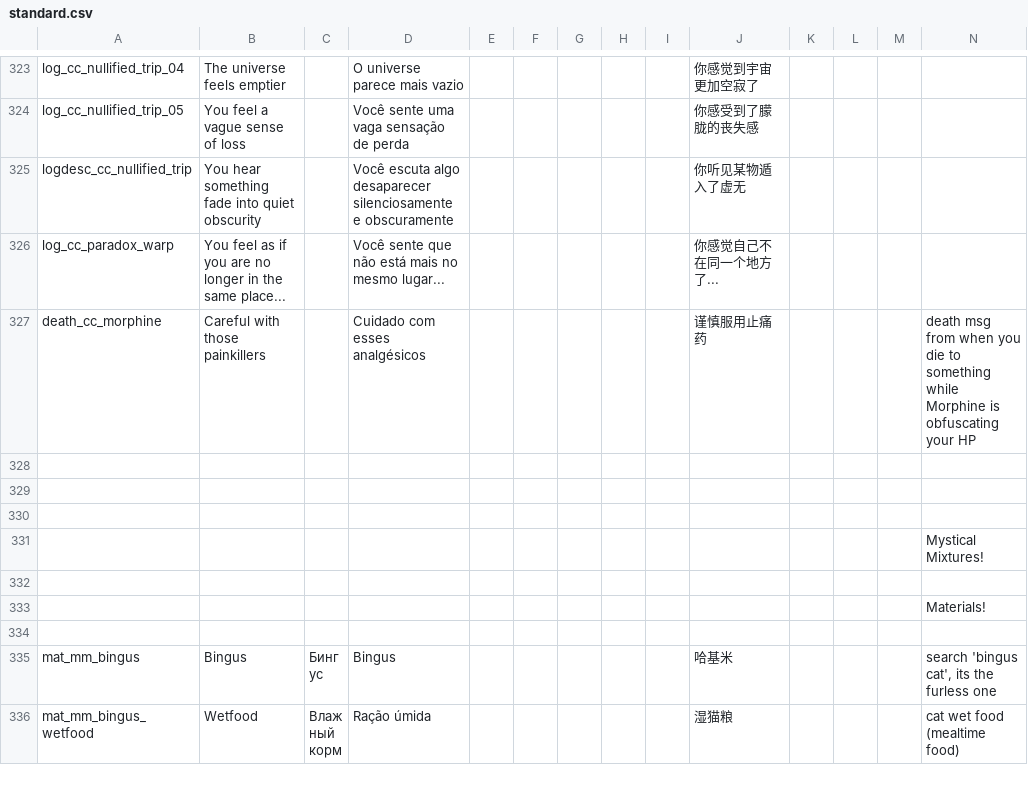
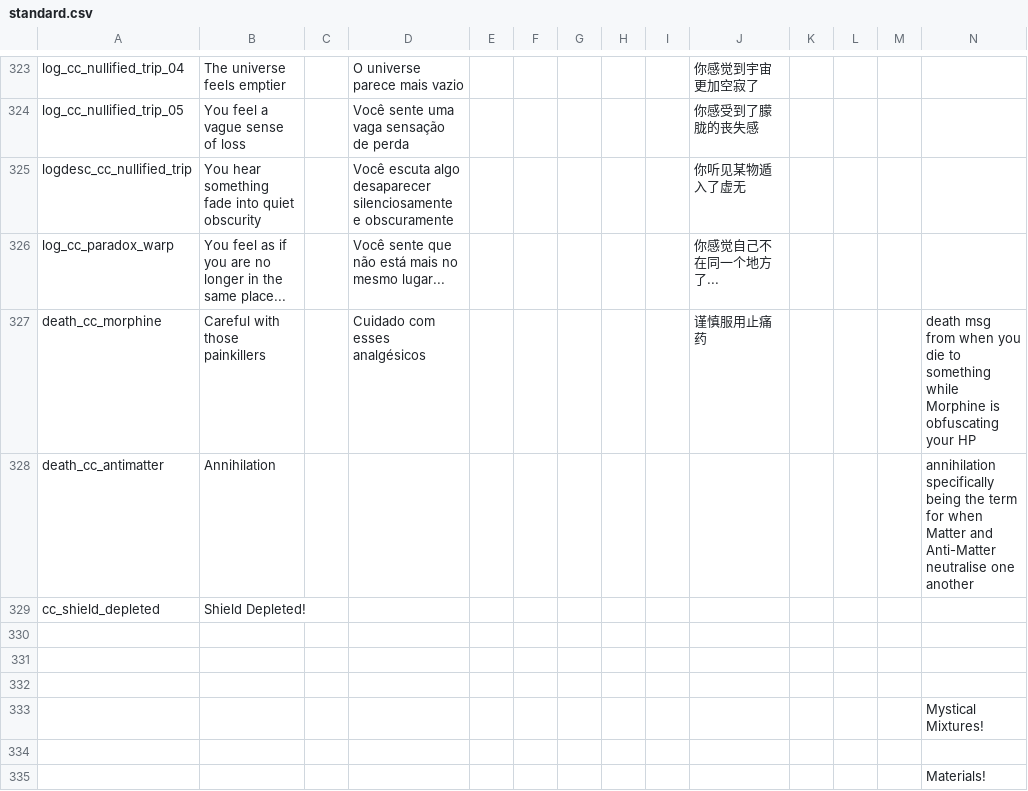
Before and after one commit to Squirrelly13/Hydroxide, a CSV file: translations/standard.csv, drawn as a sheet; only a part is shown, gaps mark what is left out; the shorter side is filled out with more unchanged rows; rows hold the shown columns only; the diff names each change by its address in the sheet, - before the commit and + after, or states it on an @@ line.

```diff
--- a/translations/standard.csv
+++ b/translations/standard.csv
+row 328: death_cc_antimatter | Annihilation |  |  |  |  |  |  |  |  |  |  |  | annihilation specifically being the term for when Matter and Anti-Matter neutralise one another
+row 329: cc_shield_depleted | Shield Depleted!
```
Also changed, not shown: translations/turkish.csv, 11 other files.
